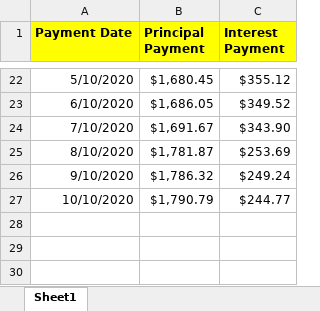
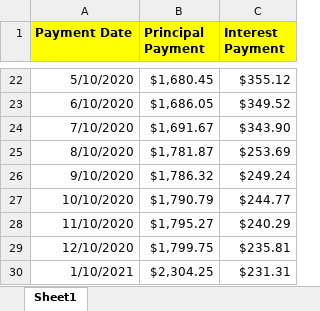
Before and after one commit to lydiacupery/loan-calculator, an Excel workbook: payment_history.xlsx, sheet Sheet1, drawn as a sheet; only a part is shown, gaps mark what is left out; values as stored, in another font and other column widths than the file's, no borders; the diff names each change by its address in the sheet, - before the commit and + after, or states it on an @@ line.

```diff
--- a/payment_history.xlsx (sheet Sheet1)
+++ b/payment_history.xlsx (sheet Sheet1)
+row 28: 11/10/2020 | $1,795.27 | $240.29
+row 29: 12/10/2020 | $1,799.75 | $235.81
+row 30: 1/10/2021 | $2,304.25 | $231.31
```
Also changed, not shown: 22 other files.
